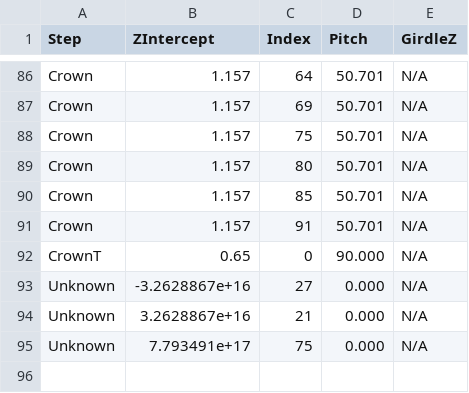
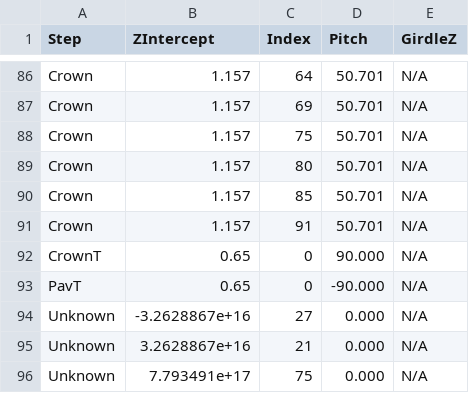
Before and after one commit to jaydeeko/orin_bcap_fork, a CSV file: planes.csv, drawn as a sheet; only a part is shown, gaps mark what is left out; the diff names each change by its address in the sheet, - before the commit and + after, or states it on an @@ line.

```diff
--- a/planes.csv
+++ b/planes.csv
+row 93: PavT | 0.65 | 0 | -90.000 | N/A
```
Also changed, not shown: 3 other files.
